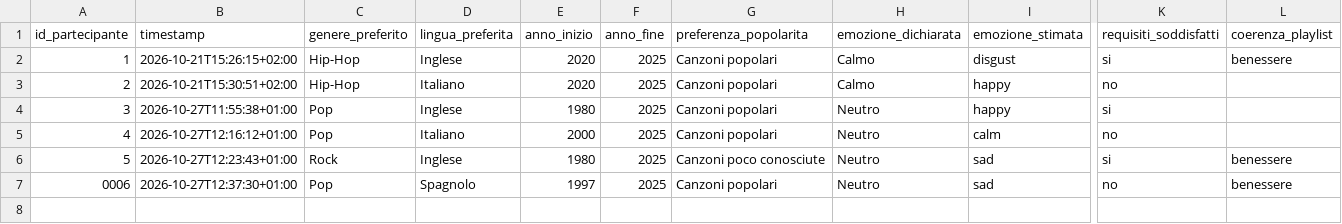
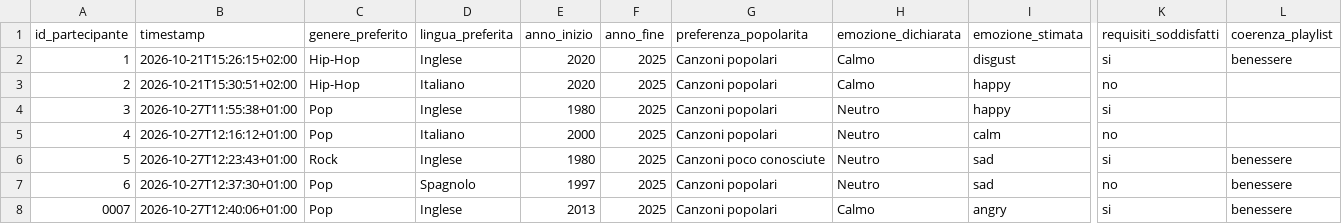
Before and after one commit to ilariabroggi/questionarioplaylist, a CSV file: risultati_questionario.csv, drawn as a sheet; only a part is shown, gaps mark what is left out; rows hold the shown columns only; the diff names each change by its address in the sheet, - before the commit and + after, or states it on an @@ line.

Commit message:
Salvataggio questionario 0007

```diff
--- a/risultati_questionario.csv
+++ b/risultati_questionario.csv
@@ column A (id_partecipante) renumbered in row 7 @@
+row 8: 0007 | 2026-10-27T12:40:06+01:00 | Pop | Inglese | 2013 | 2025 | Canzoni popolari | Calmo | angry | si | benessere
```
